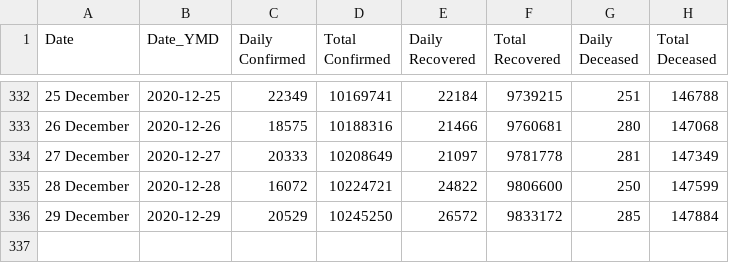
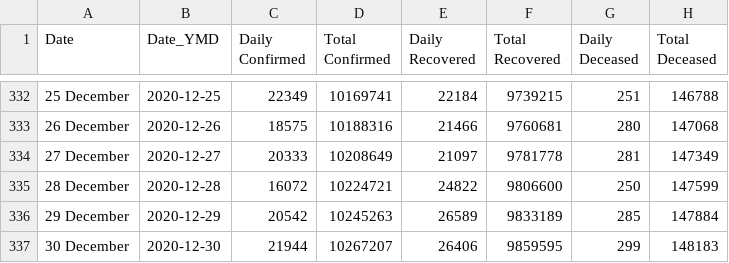
Before and after one commit to arya46/Covid-19-EDA, a CSV file: data/cases_ts.csv, drawn as a sheet; only a part is shown, gaps mark what is left out.

```diff
--- a/data/cases_ts.csv
+++ b/data/cases_ts.csv
@@ -335,2 +335,3 @@ Date,Date_YMD,Daily Confirmed,Total Confirmed,Daily Recovered,Total Recovered,Da
 28 December ,2020-12-28,16072,10224721,24822,9806600,250,147599
-29 December ,2020-12-29,20529,10245250,26572,9833172,285,147884
+29 December ,2020-12-29,20542,10245263,26589,9833189,285,147884
+30 December ,2020-12-30,21944,10267207,26406,9859595,299,148183
```
Also changed, not shown: data/covidIN_state_wise.csv, data/covidIN_state_wise_daily.csv, 2 other files.
